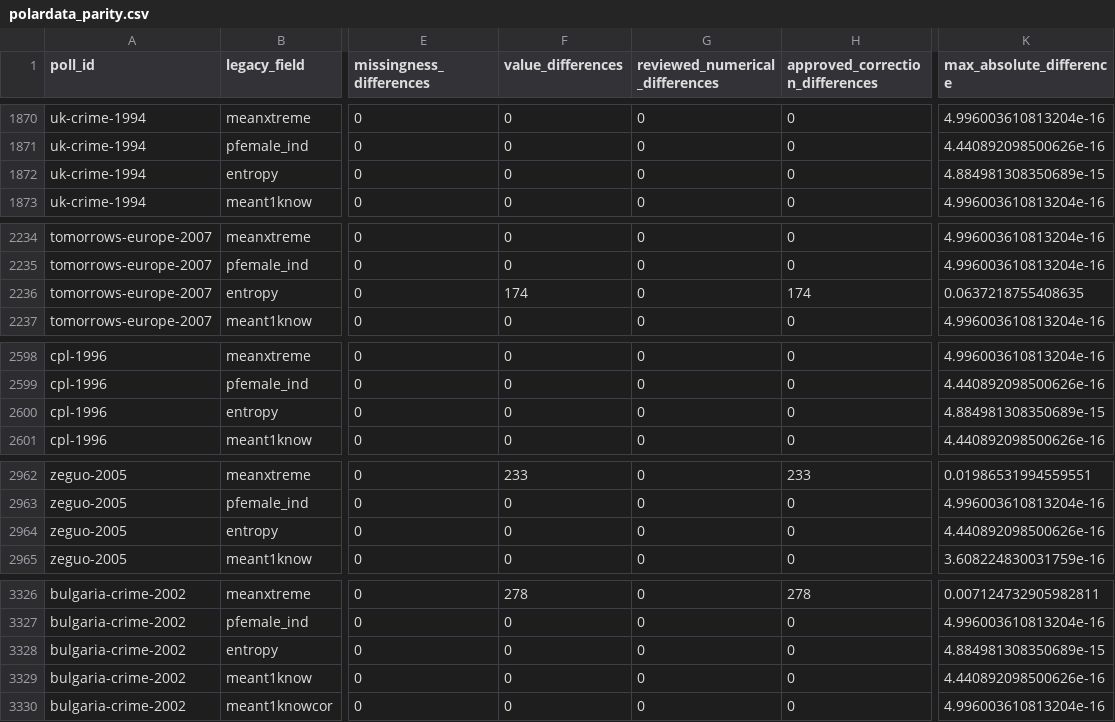
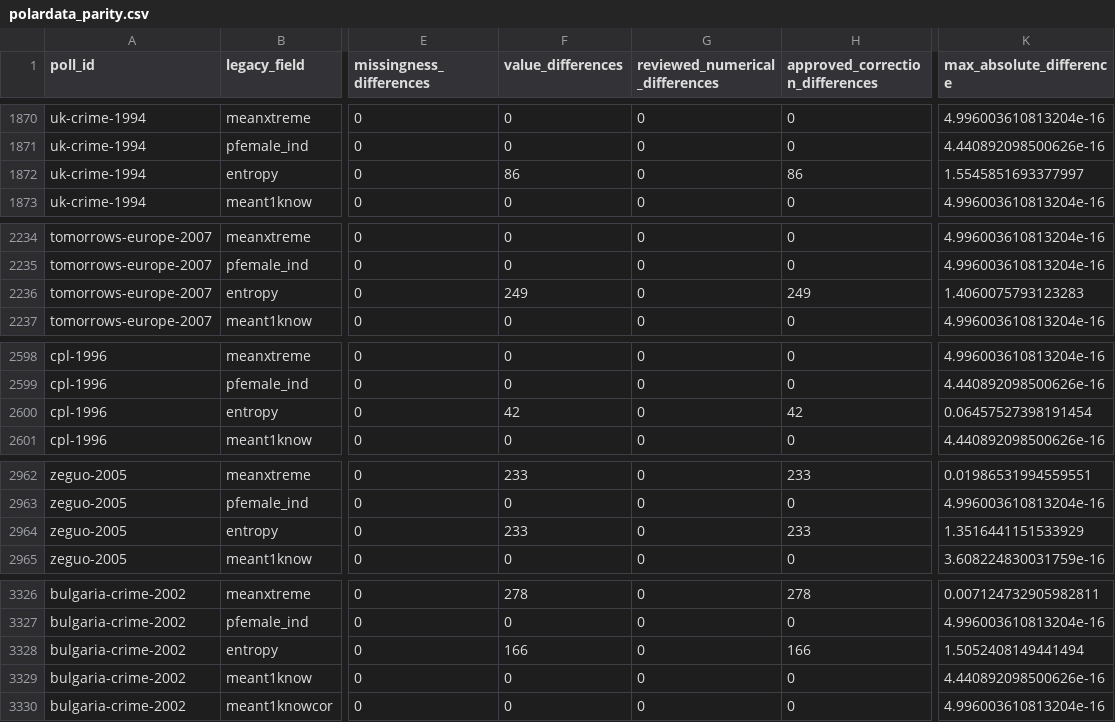
Before and after one commit to soodoku/dp-data, a CSV file: audit/polardata_parity.csv, drawn as a sheet; only a part is shown, gaps mark what is left out; the diff covers the shown part only; the diff names each change by its address in the sheet, - before the commit and + after, or states it on an @@ line.

```diff
--- a/audit/polardata_parity.csv
+++ b/audit/polardata_parity.csv
-F1872 (value_differences): 0
+F1872 (value_differences): 86
-H1872 (approved_correction_differences): 0
+H1872 (approved_correction_differences): 86
-K1872 (max_absolute_difference): 4.884981308350689e-15
+K1872 (max_absolute_difference): 1.5545851693377997
-F2236 (value_differences): 174
+F2236 (value_differences): 249
-H2236 (approved_correction_differences): 174
+H2236 (approved_correction_differences): 249
-K2236 (max_absolute_difference): 0.0637218755408635
+K2236 (max_absolute_difference): 1.4060075793123283
-F2600 (value_differences): 0
+F2600 (value_differences): 42
-H2600 (approved_correction_differences): 0
+H2600 (approved_correction_differences): 42
-K2600 (max_absolute_difference): 4.884981308350689e-15
+K2600 (max_absolute_difference): 0.06457527398191454
-F2964 (value_differences): 0
+F2964 (value_differences): 233
-H2964 (approved_correction_differences): 0
+H2964 (approved_correction_differences): 233
-K2964 (max_absolute_difference): 4.440892098500626e-16
+K2964 (max_absolute_difference): 1.3516441151533929
-F3328 (value_differences): 0
+F3328 (value_differences): 166
-H3328 (approved_correction_differences): 0
+H3328 (approved_correction_differences): 166
-K3328 (max_absolute_difference): 4.884981308350689e-15
+K3328 (max_absolute_difference): 1.5052408149441494
```
Also changed, not shown: 48 edited cells elsewhere in this file, metadata/recode_ledger.csv, metadata/source_findings.csv, 16 other files.
